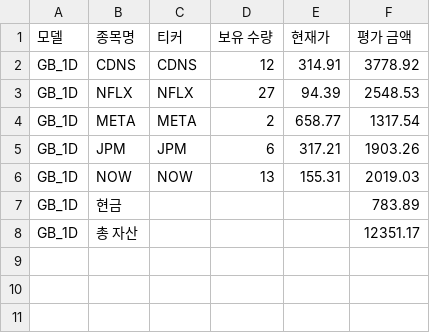
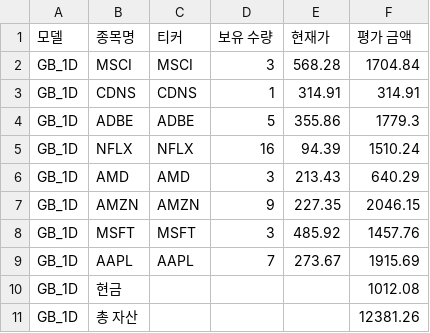
Before and after one commit to chesin1/stock_ai_trading_us, a CSV file: data/gb_1d_portfolio_final.csv, drawn as a sheet.

```diff
--- a/data/gb_1d_portfolio_final.csv
+++ b/data/gb_1d_portfolio_final.csv
@@ -1,8 +1,11 @@
 모델,종목명,티커,보유 수량,현재가,평가 금액
-GB_1D,CDNS,CDNS,12,314.91,3778.92
-GB_1D,NFLX,NFLX,27,94.39,2548.53
-GB_1D,META,META,2,658.77,1317.54
-GB_1D,JPM,JPM,6,317.21,1903.26
-GB_1D,NOW,NOW,13,155.31,2019.03
-GB_1D,현금,,,,783.89
-GB_1D,총 자산,,,,12351.17
+GB_1D,MSCI,MSCI,3,568.28,1704.84
+GB_1D,CDNS,CDNS,1,314.91,314.91
+GB_1D,ADBE,ADBE,5,355.86,1779.3
+GB_1D,NFLX,NFLX,16,94.39,1510.24
+GB_1D,AMD,AMD,3,213.43,640.29
+GB_1D,AMZN,AMZN,9,227.35,2046.15
+GB_1D,MSFT,MSFT,3,485.92,1457.76
+GB_1D,AAPL,AAPL,7,273.67,1915.69
+GB_1D,현금,,,,1012.08
+GB_1D,총 자산,,,,12381.26
```
Also changed, not shown: data/simulation_result_simple_with_accuracy.csv, data/us_simulation_result_with_accuracy.csv, 43 other files.
